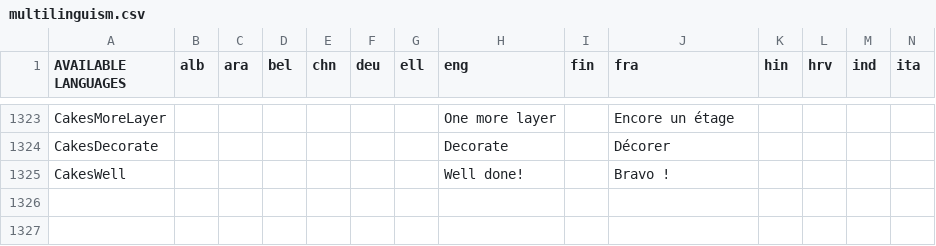
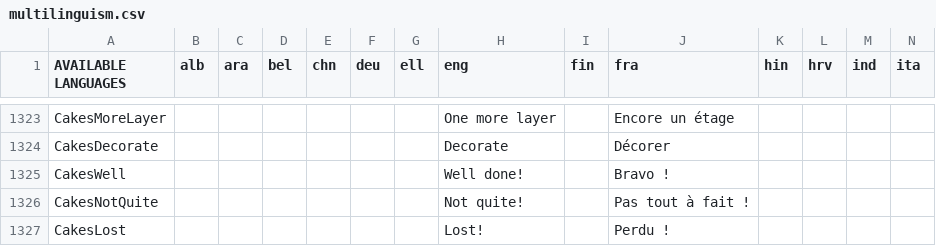
Before and after one commit to GazePlay/GazePlay, a CSV file: gazeplay-core/src/main/resources/data/multilinguism/multilinguism.csv, drawn as a sheet; only a part is shown, gaps mark what is left out; rows hold the shown columns only; the diff names each change by its address in the sheet, - before the commit and + after, or states it on an @@ line.

```diff
--- a/gazeplay-core/src/main/resources/data/multilinguism/multilinguism.csv
+++ b/gazeplay-core/src/main/resources/data/multilinguism/multilinguism.csv
+row 1326: CakesNotQuite |  |  |  |  |  |  | Not quite! |  | Pas tout à fait !
+row 1327: CakesLost |  |  |  |  |  |  | Lost! |  | Perdu !
```
Also changed, not shown: 5 other files.
